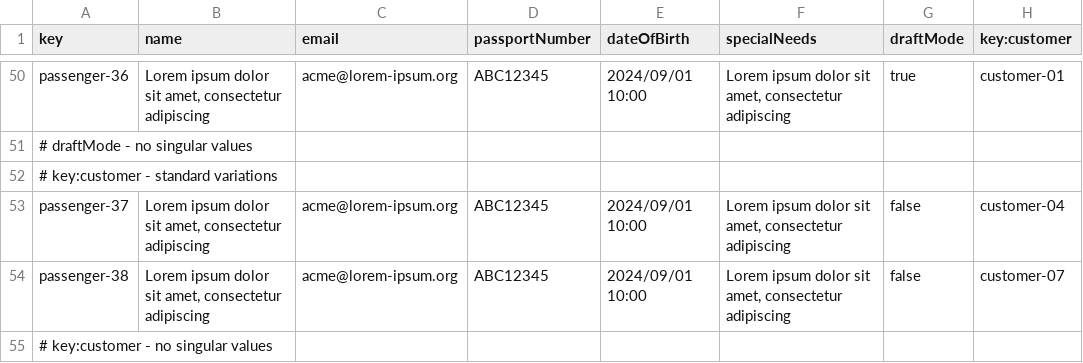
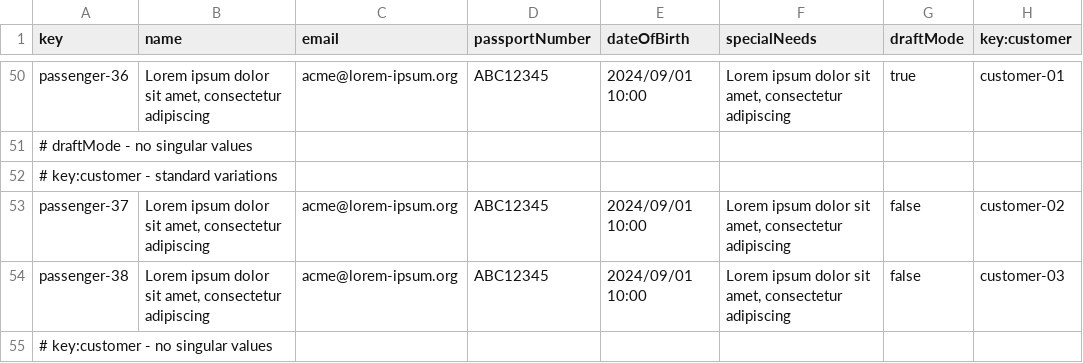
Before and after one commit to BVP2455/Acme-ANS-C2, a CSV file: src/main/resources/WEB-INF/data/sample/passenger.csv, drawn as a sheet; only a part is shown, gaps mark what is left out.

```diff
--- a/src/main/resources/WEB-INF/data/sample/passenger.csv
+++ b/src/main/resources/WEB-INF/data/sample/passenger.csv
@@ -52,4 +52,4 @@ passenger-36,"Lorem ipsum dolor sit amet, consectetur adipiscing",acme@lorem-ips
 # key:customer - standard variations
-passenger-37,"Lorem ipsum dolor sit amet, consectetur adipiscing",acme@lorem-ipsum.org,ABC12345,2024/09/01 10:00,"Lorem ipsum dolor sit amet, consectetur adipiscing", false,customer-04
-passenger-38,"Lorem ipsum dolor sit amet, consectetur adipiscing",acme@lorem-ipsum.org,ABC12345,2024/09/01 10:00,"Lorem ipsum dolor sit amet, consectetur adipiscing", false,customer-07
+passenger-37,"Lorem ipsum dolor sit amet, consectetur adipiscing",acme@lorem-ipsum.org,ABC12345,2024/09/01 10:00,"Lorem ipsum dolor sit amet, consectetur adipiscing", false,customer-02
+passenger-38,"Lorem ipsum dolor sit amet, consectetur adipiscing",acme@lorem-ipsum.org,ABC12345,2024/09/01 10:00,"Lorem ipsum dolor sit amet, consectetur adipiscing", false,customer-03
 # key:customer - no singular values
```
Also changed, not shown: src/main/resources/WEB-INF/data/sample/booking.csv, 5 other files.
